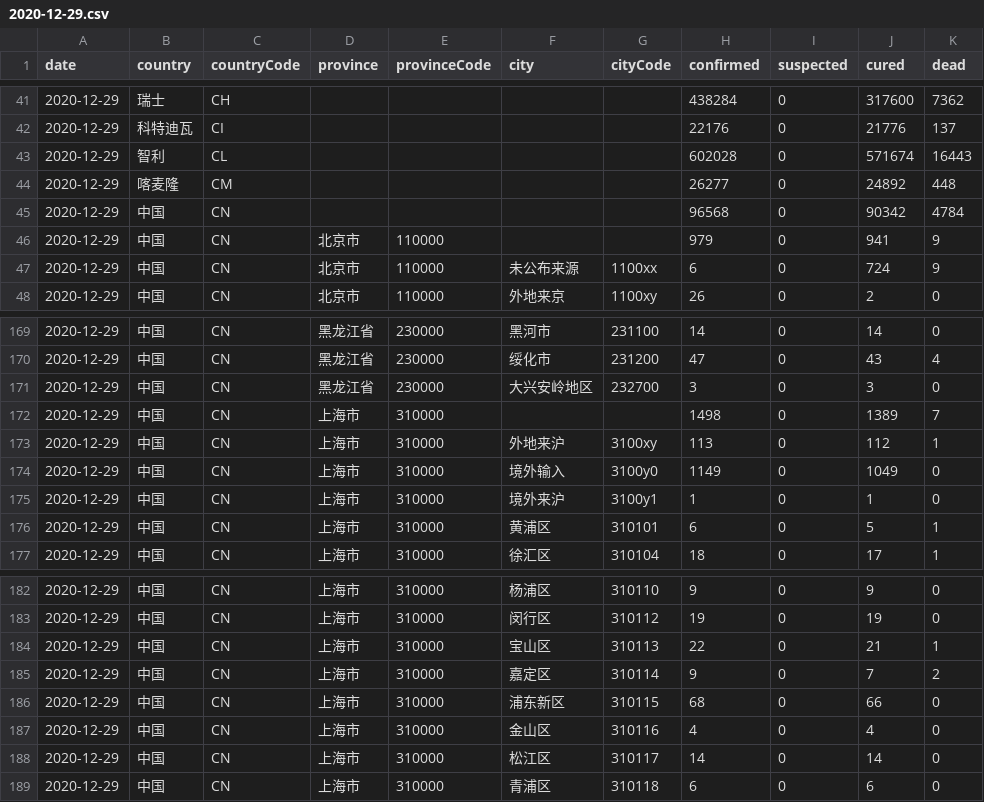
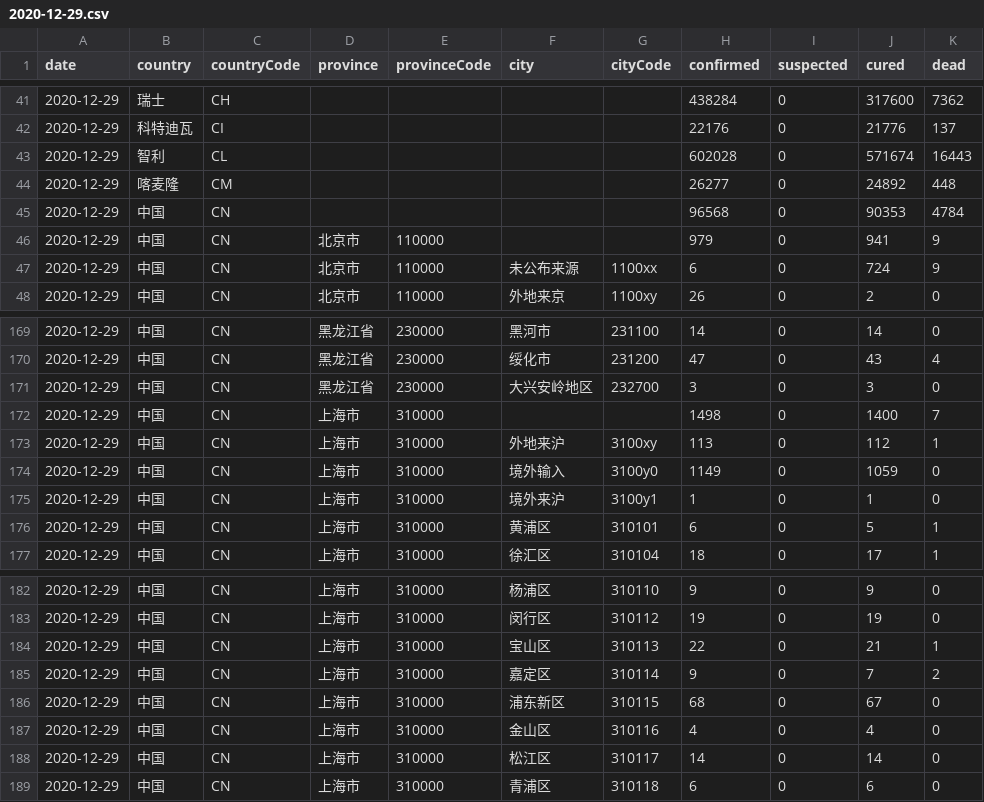
Before and after one commit to herman6888/Wuhan-2019-nCoV, a CSV file: Data/2020-12-29.csv, drawn as a sheet; only a part is shown, gaps mark what is left out.

```diff
--- a/Data/2020-12-29.csv
+++ b/Data/2020-12-29.csv
@@ -44,3 +44,3 @@ date,country,countryCode,province,provinceCode,city,cityCode,confirmed,suspected
 2020-12-29,喀麦隆,CM,,,,,26277,0,24892,448
-2020-12-29,中国,CN,,,,,96568,0,90342,4784
+2020-12-29,中国,CN,,,,,96568,0,90353,4784
 2020-12-29,中国,CN,北京市,110000,,,979,0,941,9
@@ -171,5 +171,5 @@ date,country,countryCode,province,provinceCode,city,cityCode,confirmed,suspected
 2020-12-29,中国,CN,黑龙江省,230000,大兴安岭地区,232700,3,0,3,0
-2020-12-29,中国,CN,上海市,310000,,,1498,0,1389,7
+2020-12-29,中国,CN,上海市,310000,,,1498,0,1400,7
 2020-12-29,中国,CN,上海市,310000,外地来沪,3100xy,113,0,112,1
-2020-12-29,中国,CN,上海市,310000,境外输入,3100y0,1149,0,1049,0
+2020-12-29,中国,CN,上海市,310000,境外输入,3100y0,1149,0,1059,0
 2020-12-29,中国,CN,上海市,310000,境外来沪,3100y1,1,0,1,0
@@ -185,3 +185,3 @@ date,country,countryCode,province,provinceCode,city,cityCode,confirmed,suspected
 2020-12-29,中国,CN,上海市,310000,嘉定区,310114,9,0,7,2
-2020-12-29,中国,CN,上海市,310000,浦东新区,310115,68,0,66,0
+2020-12-29,中国,CN,上海市,310000,浦东新区,310115,68,0,67,0
 2020-12-29,中国,CN,上海市,310000,金山区,310116,4,0,4,0
```
Also changed, not shown: 2 other files.
